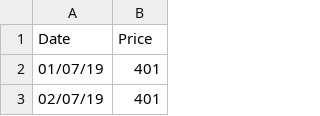
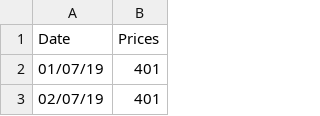
Before and after one commit to dipeshgyanchandani/BloodCellProject, a CSV file: price_list_from_july_to_may.csv, drawn as a sheet; only a part is shown.

Commit message:
Update price_list_from_july_to_may.csv

```diff
--- a/price_list_from_july_to_may.csv
+++ b/price_list_from_july_to_may.csv
@@ -1,2 +1,2 @@
-Date,Price
+Date,Prices
 01/07/19,401
```
